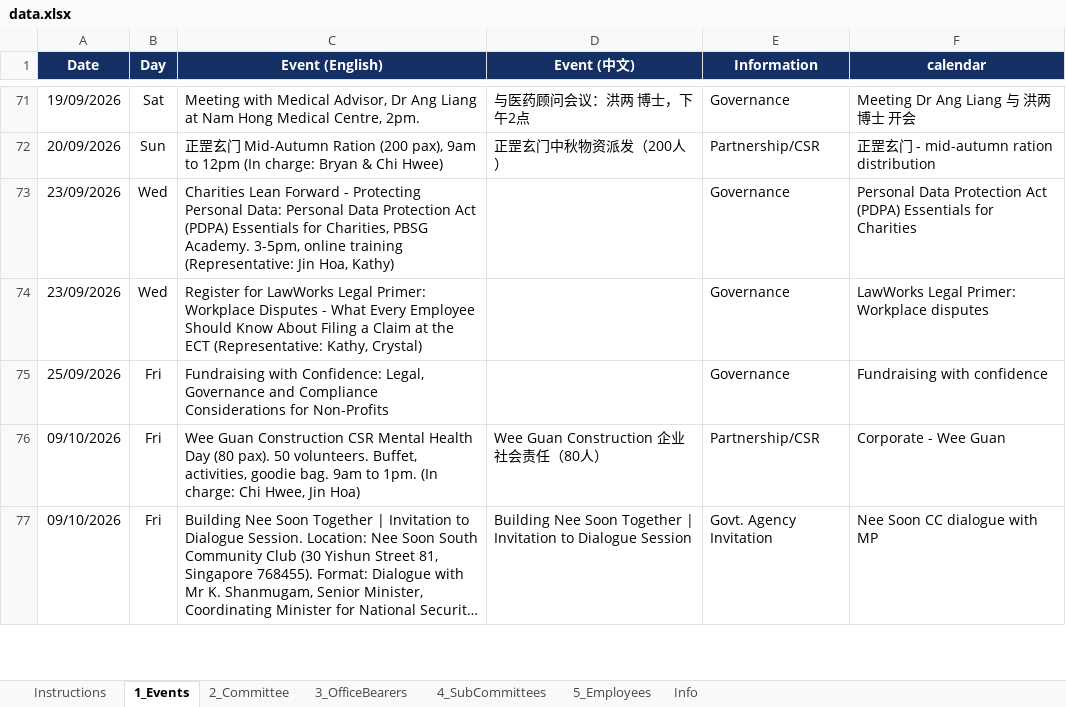
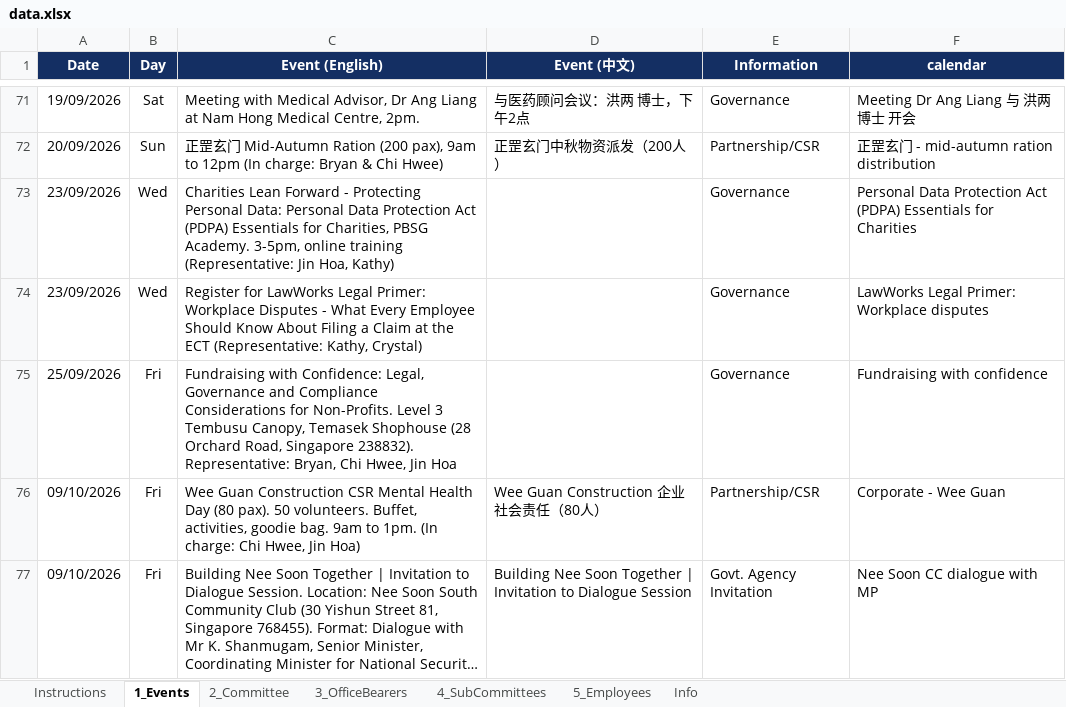
Before and after one commit to NamHongWelfareSS/Member-Handbook, an Excel workbook: data.xlsx, sheet 1_Events, drawn as a sheet; only a part is shown, gaps mark what is left out; long unchanged cells end in …; values as stored, in another font and other column widths than the file's, no borders; the diff names each change by its address in the sheet, - before the commit and + after, or states it on an @@ line.

Commit message:
Update data.xlsx

```diff
--- a/data.xlsx (sheet 1_Events)
+++ b/data.xlsx (sheet 1_Events)
-C75 (Event (English)): …Considerations for Non-Profits
+C75 (Event (English)): …Considerations for Non-Profits. Level 3 Tembusu Canopy, Temasek Shophouse (28 Orchard Road, Singapore 238832). Representative: Bryan, Chi Hwee, Jin Hoa
```
Also changed, not shown: sheet Info.
